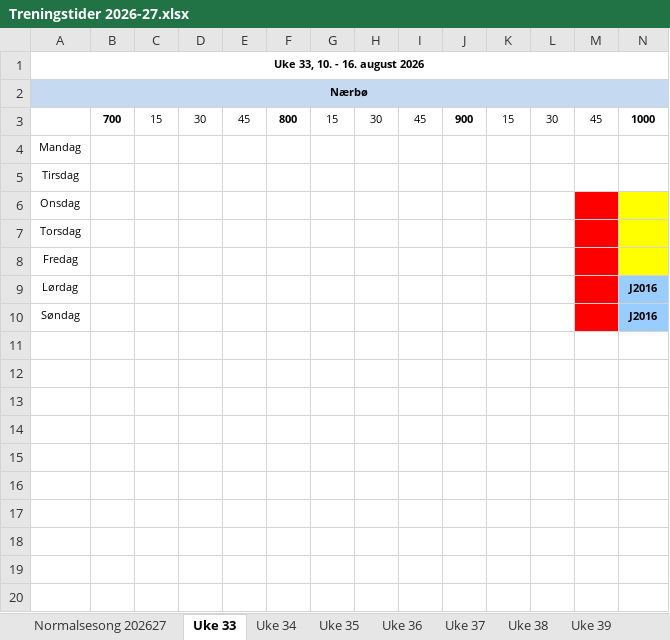
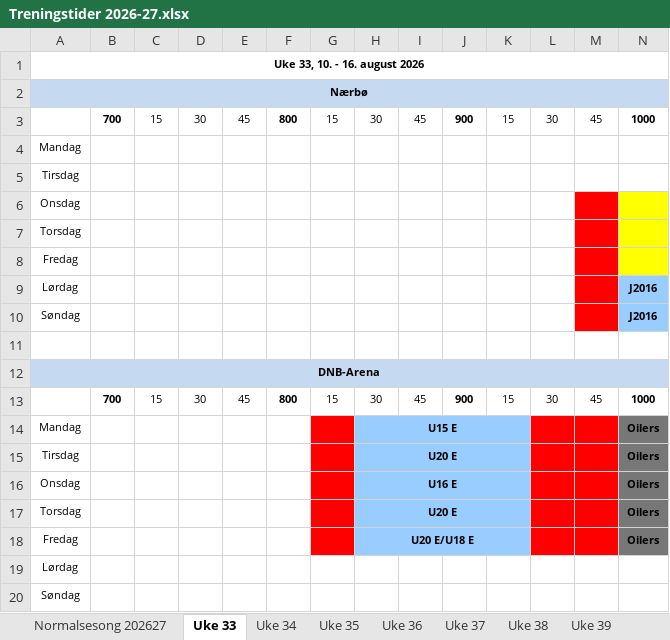
Before and after one commit to vidarstavangerhockey/Treningstider, an Excel workbook: Treningstider 2026-27.xlsx, sheet Uke 33, drawn as a sheet; only a part is shown; values as stored, in another font and other column widths than the file's, no borders; charts and pictures not drawn; rows hold the shown columns only; the diff names each change by its address in the sheet, - before the commit and + after, or states it on an @@ line.

Commit message:
Add files via upload

```diff
--- a/Treningstider 2026-27.xlsx (sheet Uke 33)
+++ b/Treningstider 2026-27.xlsx (sheet Uke 33)
+row 11: (empty)
+row 12: DNB-Arena
+row 13:  | 700 | 15 | 30 | 45 | 800 | 15 | 30 | 45 | 900 | 15 | 30 | 45 | 1000
+row 14: Mandag |  |  |  |  |  |  | U15 E |  |  |  |  |  | Oilers
+row 15: Tirsdag |  |  |  |  |  |  | U20 E |  |  |  |  |  | Oilers
+row 16: Onsdag |  |  |  |  |  |  | U16 E |  |  |  |  |  | Oilers
+row 17: Torsdag |  |  |  |  |  |  | U20 E |  |  |  |  |  | Oilers
+row 18: Fredag |  |  |  |  |  |  | U20 E/U18 E |  |  |  |  |  | Oilers
+row 19: Lørdag
+row 20: Søndag
```
Also changed, not shown: sheet Uke 38, sheet Uke 39, sheet Normalsesong 202627, sheet Uke 37, sheet Uke 40, sheet Uke 36, 2 more sheets, charts or pictures.
